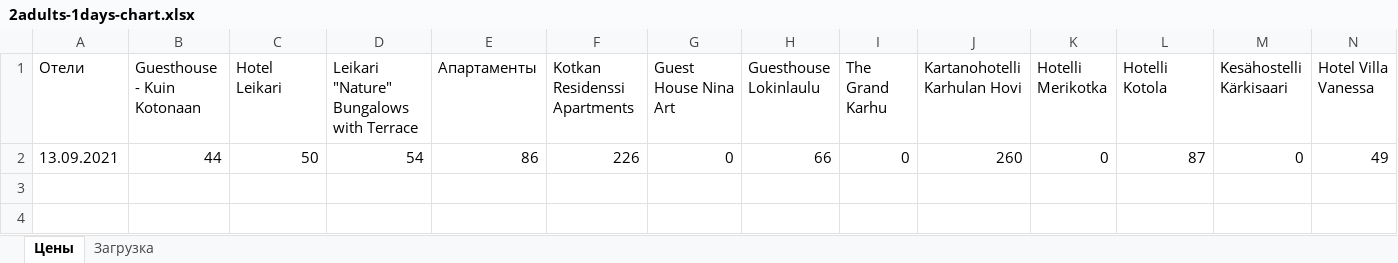
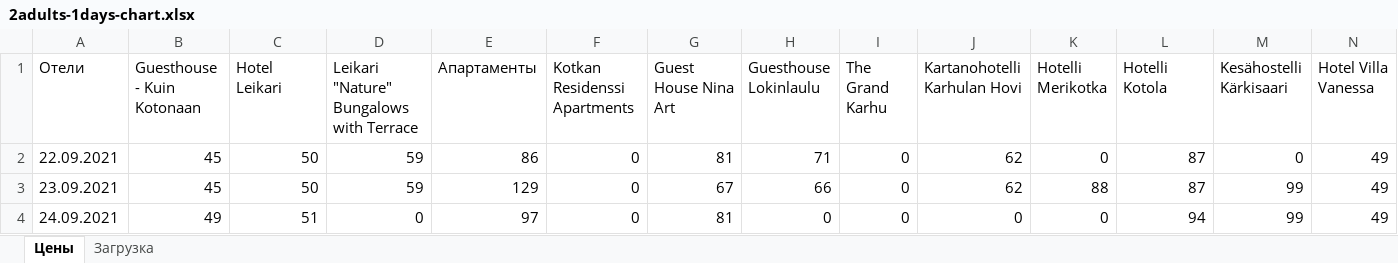
Before and after one commit to GleBruk/Hotel-parser, an Excel workbook: 2adults-1days-chart.xlsx, sheet Цены, drawn as a sheet; only a part is shown; values as stored, in another font and other column widths than the file's, no borders; charts and pictures not drawn; removed rows and columns are numbered as before the commit, all else as after; rows hold the shown columns only; the diff names each change by its address in the sheet, - before the commit and + after, or states it on an @@ line.

```diff
--- a/2adults-1days-chart.xlsx (sheet Цены)
+++ b/2adults-1days-chart.xlsx (sheet Цены)
-row 2: 13.09.2021 | 44 | 50 | 54 | 86 | 226 | 0 | 66 | 0 | 260 | 0 | 87 | 0 | 49
+row 2: 22.09.2021 | 45 | 50 | 59 | 86 | 0 | 81 | 71 | 0 | 62 | 0 | 87 | 0 | 49
+row 3: 23.09.2021 | 45 | 50 | 59 | 129 | 0 | 67 | 66 | 0 | 62 | 88 | 87 | 99 | 49
+row 4: 24.09.2021 | 49 | 51 | 0 | 97 | 0 | 81 | 0 | 0 | 0 | 0 | 94 | 99 | 49
```
Also changed, not shown: sheet Загрузка, 7 other files.
